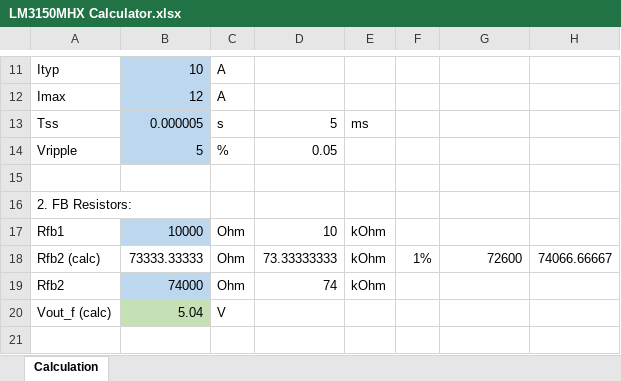
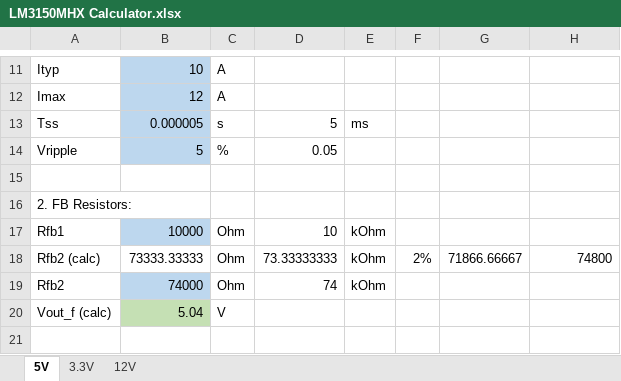
Before and after one commit to red-scorp/DC-DC, an Excel workbook: doc/LM3150MHX Calculator.xlsx, sheet 5V, drawn as a sheet; only a part is shown, gaps mark what is left out; values as stored, in another font and other column widths than the file's, no borders; charts and pictures and conditional formats not drawn; the diff names each change by its address in the sheet, - before the commit and + after, or states it on an @@ line.

Commit message:
Added calculation for 3.3v and 12v buck converters.

```diff
--- a/doc/LM3150MHX Calculator.xlsx (sheet 5V)
+++ b/doc/LM3150MHX Calculator.xlsx (sheet 5V)
-sheet tab: Calculation
+sheet tab: 5V
+sheet tab: 3.3V
+sheet tab: 12V
-F18: 1%
+F18: 2%
-G18: 72600
+G18: 71866.66667
-H18: 74066.66667
+H18: 74800
```
Also changed, not shown: charts or pictures.
